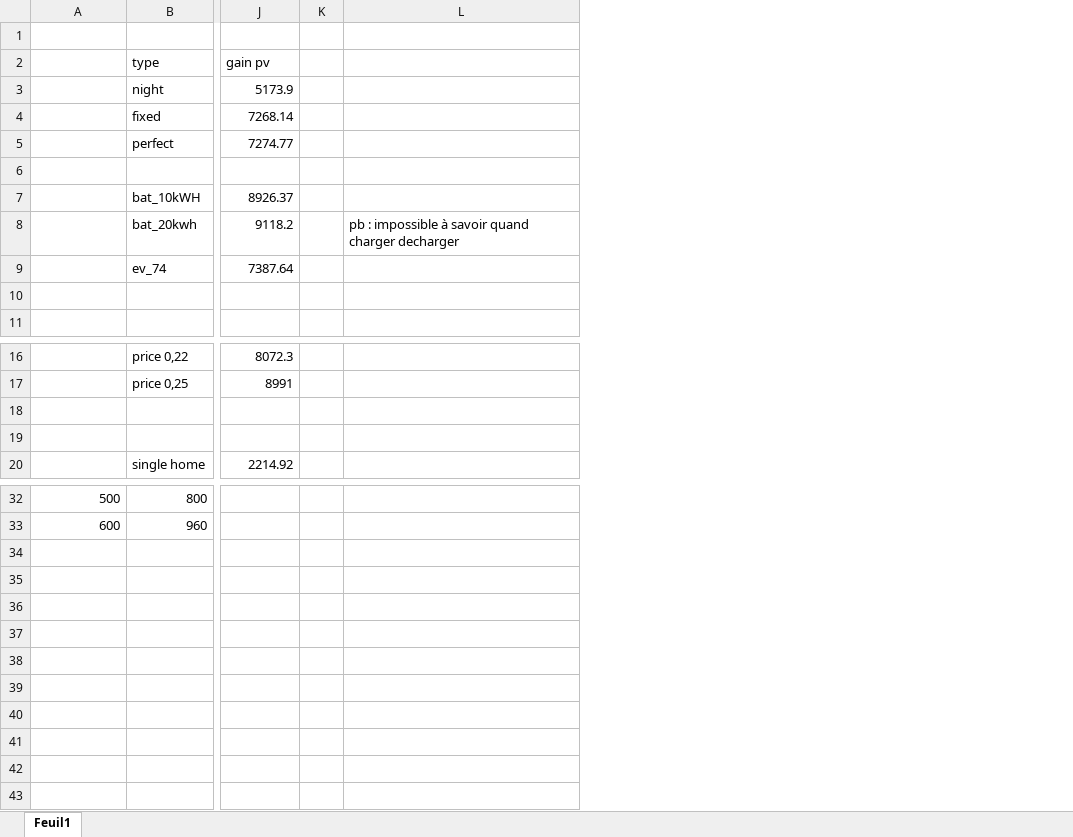
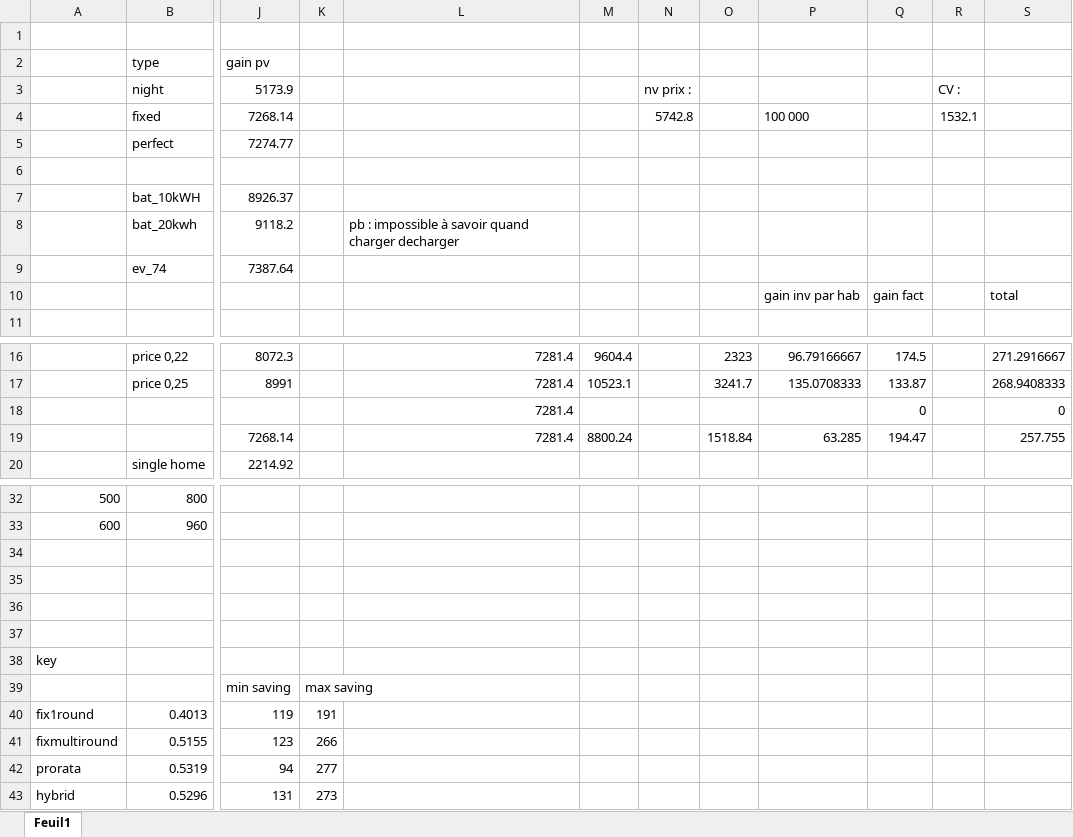
Before and after one commit to simondevadder/memoire_partage_elec, an Excel workbook: example_2_folder/metrics_exemple_2.xlsx, sheet Feuil1, drawn as a sheet; only a part is shown, gaps mark what is left out; values as stored, in another font and other column widths than the file's, no borders; removed rows and columns are numbered as before the commit, all else as after; rows hold the shown columns only; the diff names each change by its address in the sheet, - before the commit and + after, or states it on an @@ line.

```diff
--- a/example_2_folder/metrics_exemple_2.xlsx (sheet Feuil1)
+++ b/example_2_folder/metrics_exemple_2.xlsx (sheet Feuil1)
-column K, empty
-column L, row 8: pb : impossible à savoir quand charger decharger
+column K, empty
+column L, row 8: pb : impossible à savoir quand charger decharger; rows 16-19: all 7281.4
+column M, rows 16-19: 9604.4 | 10523.1 |  | 8800.24
+column N, rows 3-4: nv prix : | 5742.8
+column O, rows 16-19: 2323 | 3241.7 |  | 1518.84
+column P, rows 4-10: 100 000 |  |  |  |  |  | gain inv par hab; rows 16-19: 96.79166667 | 135.0708333 |  | 63.285
+column Q, row 10: gain fact; rows 16-19: 174.5 | 133.87 | 0 | 194.47
+column R, rows 3-4: CV : | 1532.1
+column S, row 10: total; rows 16-19: 271.2916667 | 268.9408333 | 0 | 257.755
-row 10: (empty)
+row 10:  |  |  |  |  |  |  |  | gain inv par hab | gain fact |  | total
-row 18: (empty)
+row 18:  |  |  |  | 7281.4 |  |  |  |  | 0 |  | 0
-row 19: (empty)
+row 19:  |  | 7268.14 |  | 7281.4 | 8800.24 |  | 1518.84 | 63.285 | 194.47 |  | 257.755
+row 34: (empty)
+row 35: (empty)
+row 36: (empty)
+row 37: (empty)
+row 38: key
+row 39:  |  | min saving | max saving
+row 40: fix1round | 0.4013 | 119 | 191
+row 41: fixmultiround | 0.5155 | 123 | 266
+row 42: prorata | 0.5319 | 94 | 277
+row 43: hybrid | 0.5296 | 131 | 273
```
Also changed, not shown: example_2_folder/example_2_fix1round/main_results.xlsx, example_2_folder/example_2_prorata/main_results.xlsx, 15 other files.
